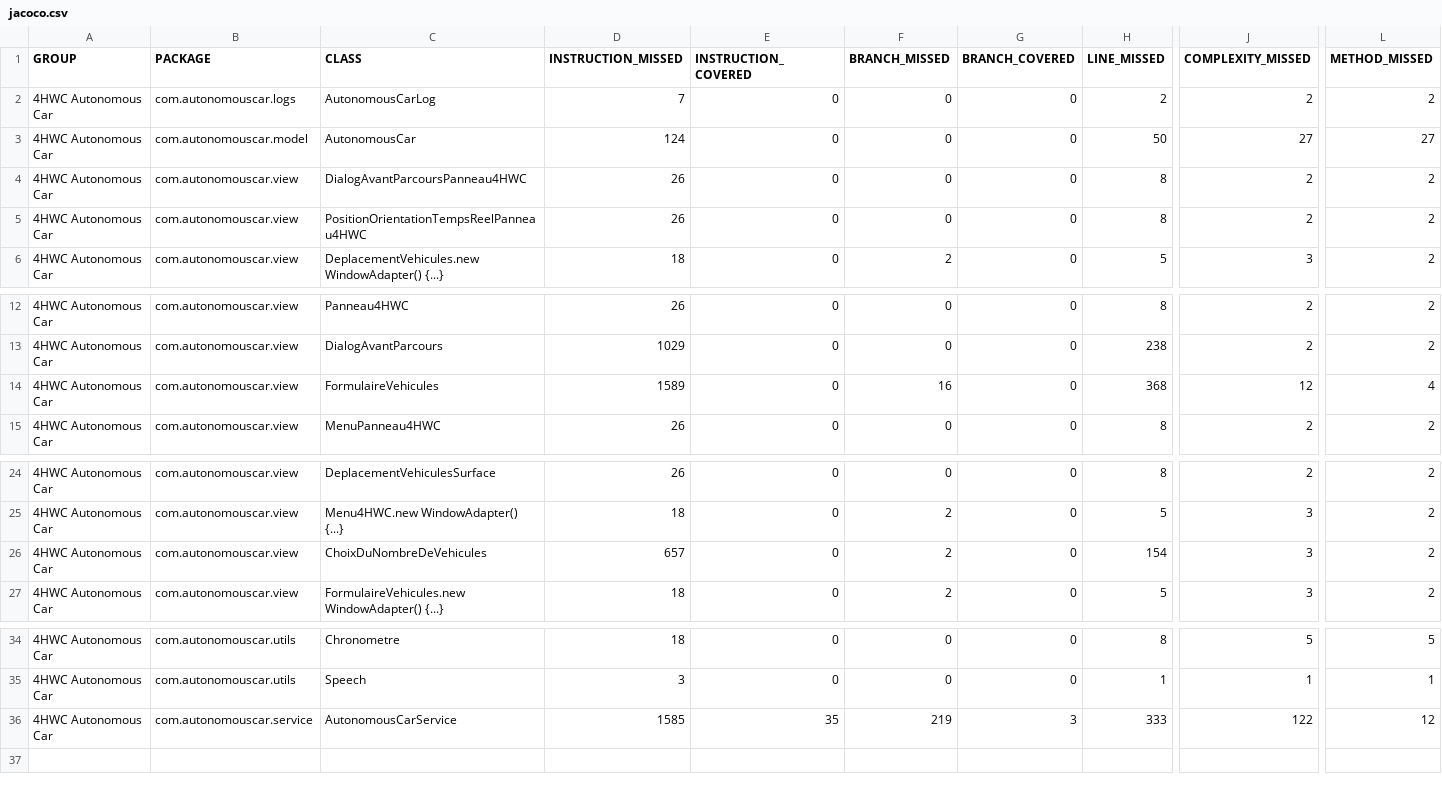
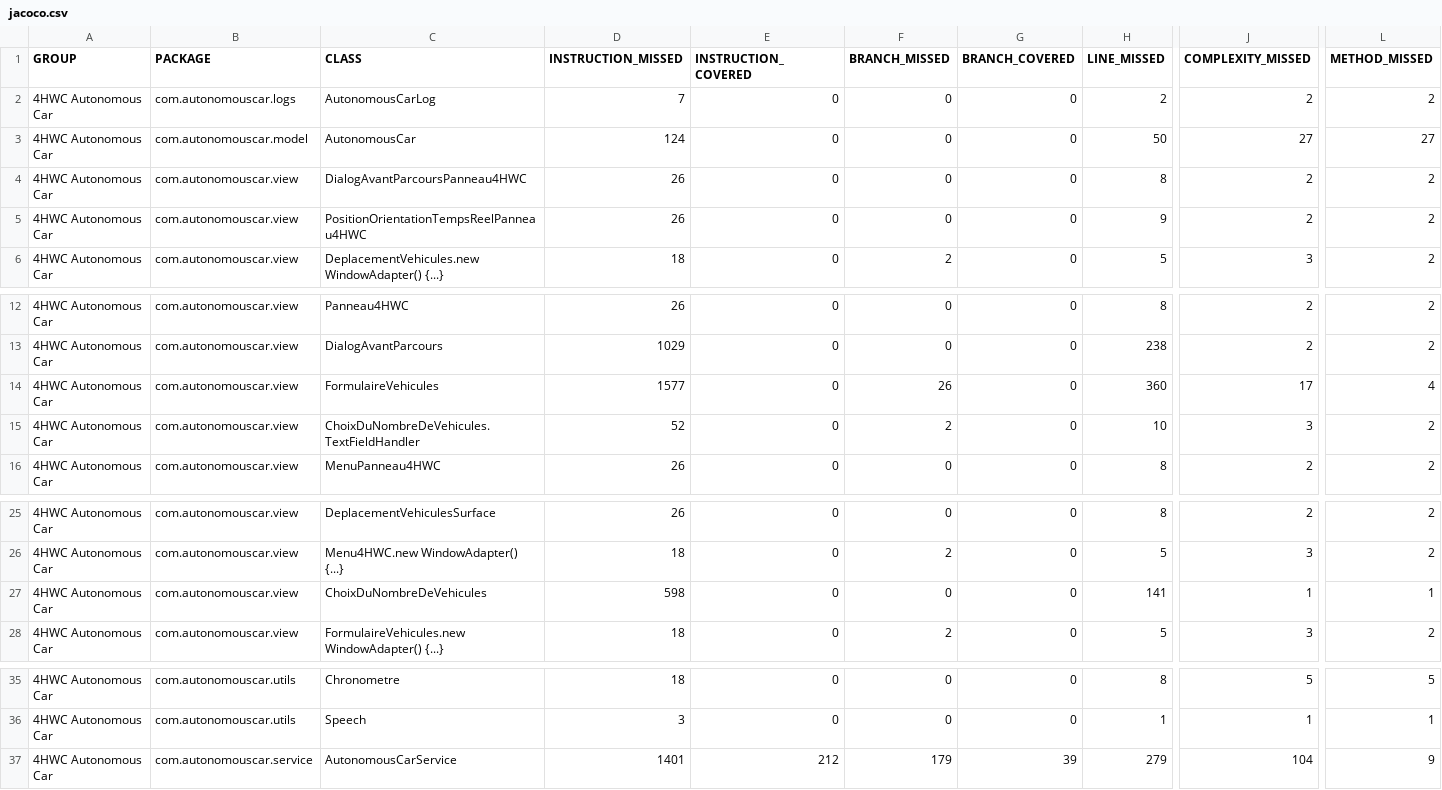
Before and after one commit to 4hwc/4HWCAutonomousCar, a CSV file: jacoco/jacoco.csv, drawn as a sheet; only a part is shown, gaps mark what is left out; removed rows and columns are numbered as before the commit, all else as after; rows hold the shown columns only; the diff names each change by its address in the sheet, - before the commit and + after, or states it on an @@ line.

Commit message:
Building site for 4HWC Autonomous Car 0.0.1-SNAPSHOT

```diff
--- a/jacoco/jacoco.csv
+++ b/jacoco/jacoco.csv
-H5 (LINE_MISSED): 8
+H5 (LINE_MISSED): 9
-D14 (INSTRUCTION_MISSED): 1589
+D14 (INSTRUCTION_MISSED): 1577
-F14 (BRANCH_MISSED): 16
+F14 (BRANCH_MISSED): 26
-H14 (LINE_MISSED): 368
+H14 (LINE_MISSED): 360
-J14 (COMPLEXITY_MISSED): 12
+J14 (COMPLEXITY_MISSED): 17
+row 15: 4HWC Autonomous Car | com.autonomouscar.view | ChoixDuNombreDeVehicules.TextFieldHandler | 52 | 0 | 2 | 0 | 10 | 3 | 2
-D27 (INSTRUCTION_MISSED): 657
+D27 (INSTRUCTION_MISSED): 598
-F27 (BRANCH_MISSED): 2
+F27 (BRANCH_MISSED): 0
-H27 (LINE_MISSED): 154
+H27 (LINE_MISSED): 141
-J27 (COMPLEXITY_MISSED): 3
+J27 (COMPLEXITY_MISSED): 1
-L27 (METHOD_MISSED): 2
+L27 (METHOD_MISSED): 1
-row 36: 4HWC Autonomous Car | com.autonomouscar.service | AutonomousCarService | 1585 | 35 | 219 | 3 | 333 | 122 | 12
+row 37: 4HWC Autonomous Car | com.autonomouscar.service | AutonomousCarService | 1401 | 212 | 179 | 39 | 279 | 104 | 9
```
Also changed, not shown: 41 other files.
